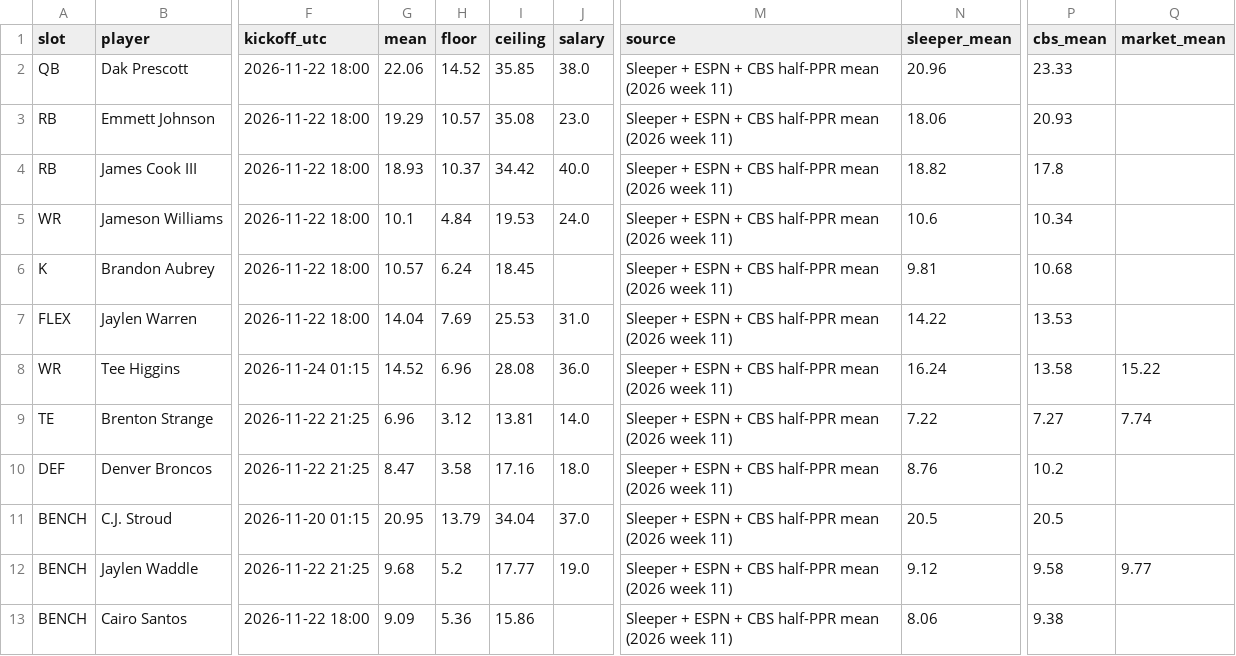
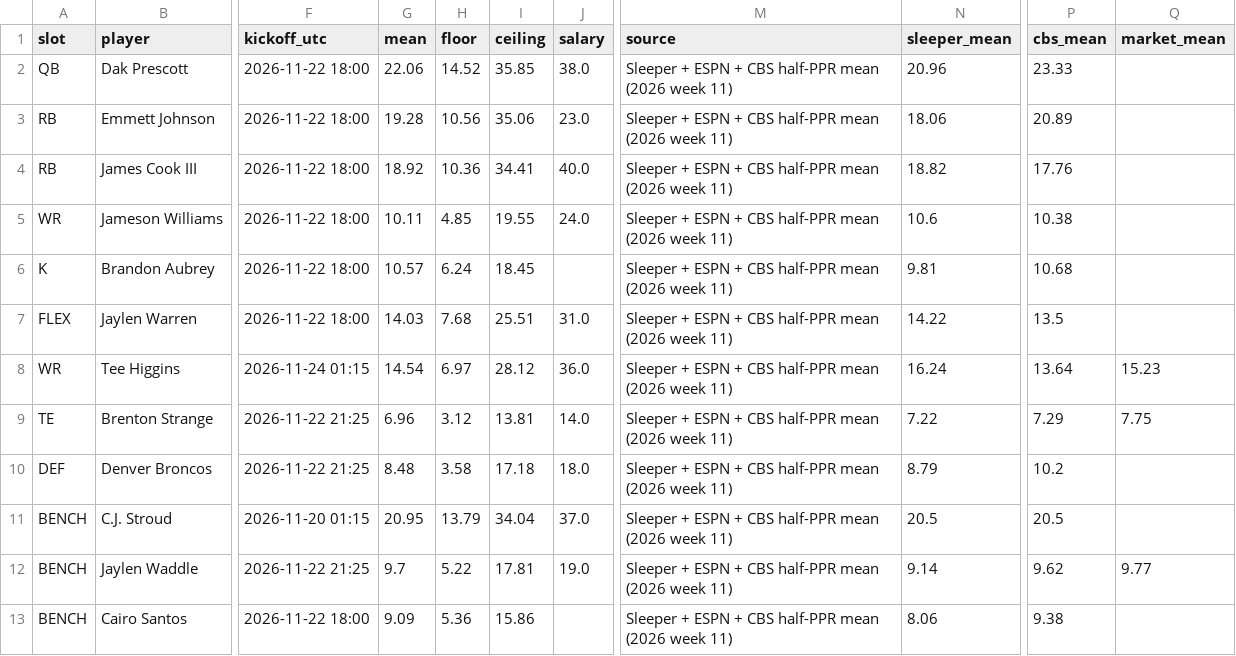
Before and after one commit to Dave356w/-nfl-top25-rankings, a CSV file: site/data/lineup/history/2026-11-22.csv, drawn as a sheet; only a part is shown, gaps mark what is left out; the diff covers the shown part only; the diff names each change by its address in the sheet, - before the commit and + after, or states it on an @@ line.

```diff
--- a/site/data/lineup/history/2026-11-22.csv
+++ b/site/data/lineup/history/2026-11-22.csv
-G3 (mean): 19.29
+G3 (mean): 19.28
-H3 (floor): 10.57
+H3 (floor): 10.56
-I3 (ceiling): 35.08
+I3 (ceiling): 35.06
-P3 (cbs_mean): 20.93
+P3 (cbs_mean): 20.89
-G4 (mean): 18.93
+G4 (mean): 18.92
-H4 (floor): 10.37
+H4 (floor): 10.36
-I4 (ceiling): 34.42
+I4 (ceiling): 34.41
-P4 (cbs_mean): 17.8
+P4 (cbs_mean): 17.76
-G5 (mean): 10.1
+G5 (mean): 10.11
-H5 (floor): 4.84
+H5 (floor): 4.85
-I5 (ceiling): 19.53
+I5 (ceiling): 19.55
-P5 (cbs_mean): 10.34
+P5 (cbs_mean): 10.38
-G7 (mean): 14.04
+G7 (mean): 14.03
-H7 (floor): 7.69
+H7 (floor): 7.68
-I7 (ceiling): 25.53
+I7 (ceiling): 25.51
-P7 (cbs_mean): 13.53
+P7 (cbs_mean): 13.5
-G8 (mean): 14.52
+G8 (mean): 14.54
-H8 (floor): 6.96
+H8 (floor): 6.97
-I8 (ceiling): 28.08
+I8 (ceiling): 28.12
-P8 (cbs_mean): 13.58
+P8 (cbs_mean): 13.64
-Q8 (market_mean): 15.22
+Q8 (market_mean): 15.23
-P9 (cbs_mean): 7.27
+P9 (cbs_mean): 7.29
-Q9 (market_mean): 7.74
+Q9 (market_mean): 7.75
-G10 (mean): 8.47
+G10 (mean): 8.48
-I10 (ceiling): 17.16
+I10 (ceiling): 17.18
-N10 (sleeper_mean): 8.76
+N10 (sleeper_mean): 8.79
-G12 (mean): 9.68
+G12 (mean): 9.7
-H12 (floor): 5.2
+H12 (floor): 5.22
-I12 (ceiling): 17.77
+I12 (ceiling): 17.81
-N12 (sleeper_mean): 9.12
+N12 (sleeper_mean): 9.14
-P12 (cbs_mean): 9.58
+P12 (cbs_mean): 9.62
```
Also changed, not shown: 7 edited cells elsewhere in this file, site/data/history/2026-11-22.csv, site/data/latest.csv, 27 other files.
